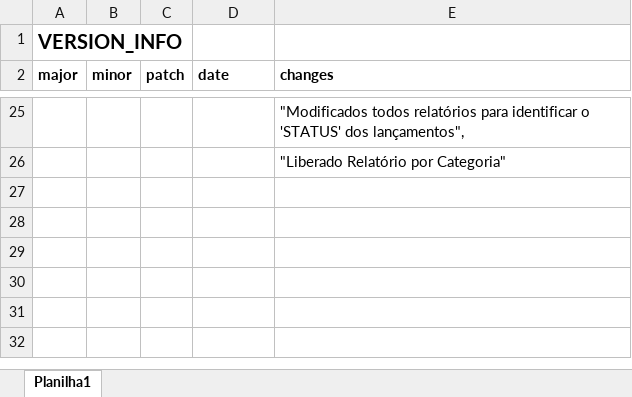
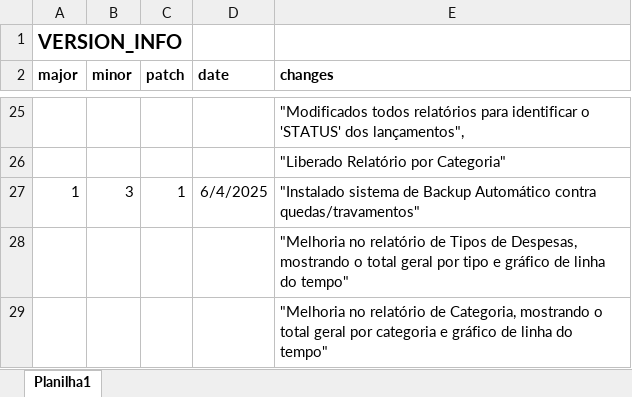
Before and after one commit to Emgalves/Sistema-Financeiro, an Excel workbook: Version_Info.xlsx, sheet Planilha1, drawn as a sheet; only a part is shown, gaps mark what is left out; values as stored, in another font and other column widths than the file's, no borders; the diff names each change by its address in the sheet, - before the commit and + after, or states it on an @@ line.

Commit message:
Update Version_Info.xlsx

```diff
--- a/Version_Info.xlsx (sheet Planilha1)
+++ b/Version_Info.xlsx (sheet Planilha1)
+row 27: 1 | 3 | 1 | 6/4/2025 | "Instalado sistema de Backup Automático contra quedas/travamentos"
+row 28:  |  |  |  | "Melhoria no relatório de Tipos de Despesas, mostrando o total geral por tipo e gráfico de linha do tempo"
+row 29:  |  |  |  | "Melhoria no relatório de Categoria, mostrando o total geral por categoria e gráfico de linha do tempo"
```
